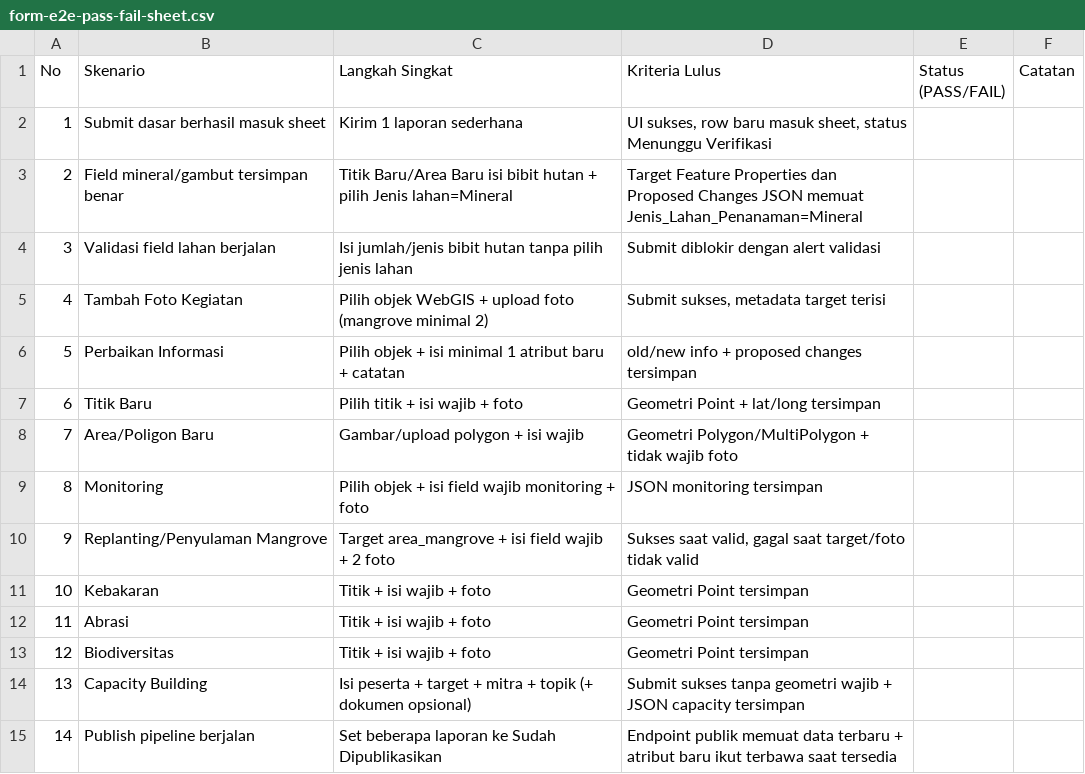
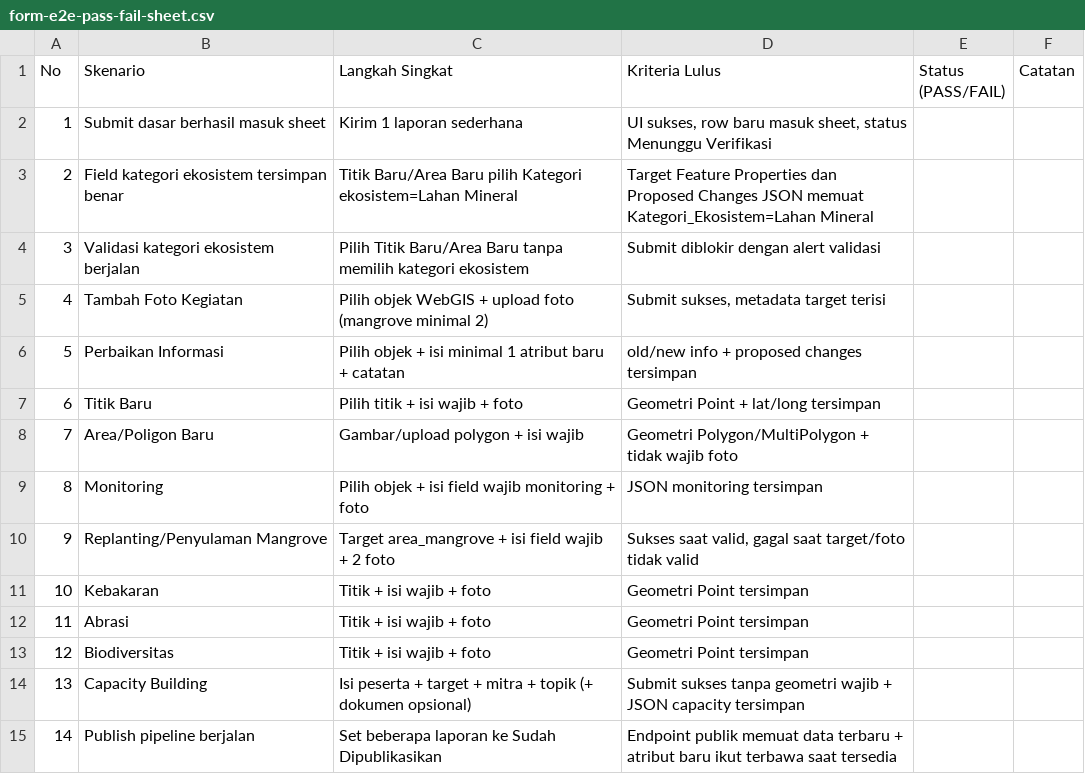
Before and after one commit to mulyadibagan/yg-geoportal, a CSV file: docs/form-e2e-pass-fail-sheet.csv, drawn as a sheet.

Commit message:
refactor: gunakan kategori ekosistem tunggal untuk titik/area baru

```diff
--- a/docs/form-e2e-pass-fail-sheet.csv
+++ b/docs/form-e2e-pass-fail-sheet.csv
@@ -2,4 +2,4 @@ No,Skenario,Langkah Singkat,Kriteria Lulus,Status (PASS/FAIL),Catatan
 1,Submit dasar berhasil masuk sheet,"Kirim 1 laporan sederhana","UI sukses, row baru masuk sheet, status Menunggu Verifikasi",,
-2,Field mineral/gambut tersimpan benar,"Titik Baru/Area Baru isi bibit hutan + pilih Jenis lahan=Mineral","Target Feature Properties dan Proposed Changes JSON memuat Jenis_Lahan_Penanaman=Mineral",,
-3,Validasi field lahan berjalan,"Isi jumlah/jenis bibit hutan tanpa pilih jenis lahan","Submit diblokir dengan alert validasi",,
+2,Field kategori ekosistem tersimpan benar,"Titik Baru/Area Baru pilih Kategori ekosistem=Lahan Mineral","Target Feature Properties dan Proposed Changes JSON memuat Kategori_Ekosistem=Lahan Mineral",,
+3,Validasi kategori ekosistem berjalan,"Pilih Titik Baru/Area Baru tanpa memilih kategori ekosistem","Submit diblokir dengan alert validasi",,
 4,Tambah Foto Kegiatan,"Pilih objek WebGIS + upload foto (mangrove minimal 2)","Submit sukses, metadata target terisi",,
```
Also changed, not shown: 8 other files.
